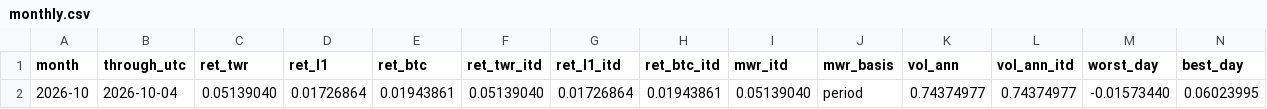
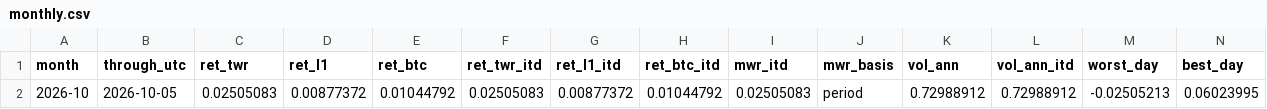
Before and after one commit to reouthq/track, a CSV file: data/monthly.csv, drawn as a sheet; only a part is shown; removed rows and columns are numbered as before the commit, all else as after; rows hold the shown columns only; the diff names each change by its address in the sheet, - before the commit and + after, or states it on an @@ line.

```diff
--- a/data/monthly.csv
+++ b/data/monthly.csv
-row 2: 2026-10 | 2026-10-04 | 0.05139040 | 0.01726864 | 0.01943861 | 0.05139040 | 0.01726864 | 0.01943861 | 0.05139040 | period | 0.74374977 | 0.74374977 | -0.01573440 | 0.06023995
+row 2: 2026-10 | 2026-10-05 | 0.02505083 | 0.00877372 | 0.01044792 | 0.02505083 | 0.00877372 | 0.01044792 | 0.02505083 | period | 0.72988912 | 0.72988912 | -0.02505213 | 0.06023995
```
Also changed, not shown: data/equity_daily.csv, data/income_daily.csv, 4 other files.
